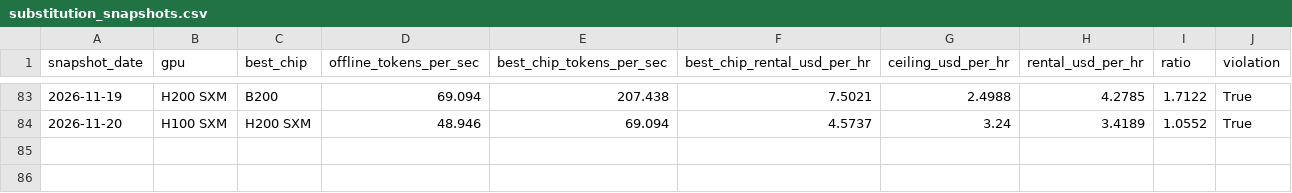
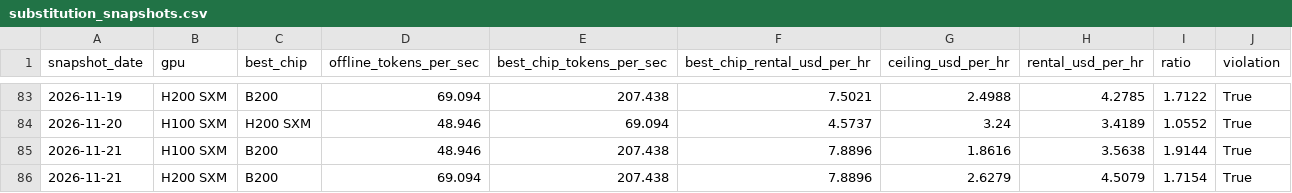
Before and after one commit to hridmod/compute-trading, a CSV file: substitution_ceiling/data/history/substitution_snapshots.csv, drawn as a sheet; only a part is shown, gaps mark what is left out.

```diff
--- a/substitution_ceiling/data/history/substitution_snapshots.csv
+++ b/substitution_ceiling/data/history/substitution_snapshots.csv
@@ -84 +84,3 @@ snapshot_date,gpu,best_chip,offline_tokens_per_sec,best_chip_tokens_per_sec,best
 2026-11-20,H100 SXM,H200 SXM,48.946,69.094,4.5737,3.24,3.4189,1.0552,True
+2026-11-21,H100 SXM,B200,48.946,207.438,7.8896,1.8616,3.5638,1.9144,True
+2026-11-21,H200 SXM,B200,69.094,207.438,7.8896,2.6279,4.5079,1.7154,True
```
Also changed, not shown: shutdown_floor/data/history/shutdown_floor_snapshots.csv, substitution_ceiling/data/history/supply_signals.csv, 6 other files.
